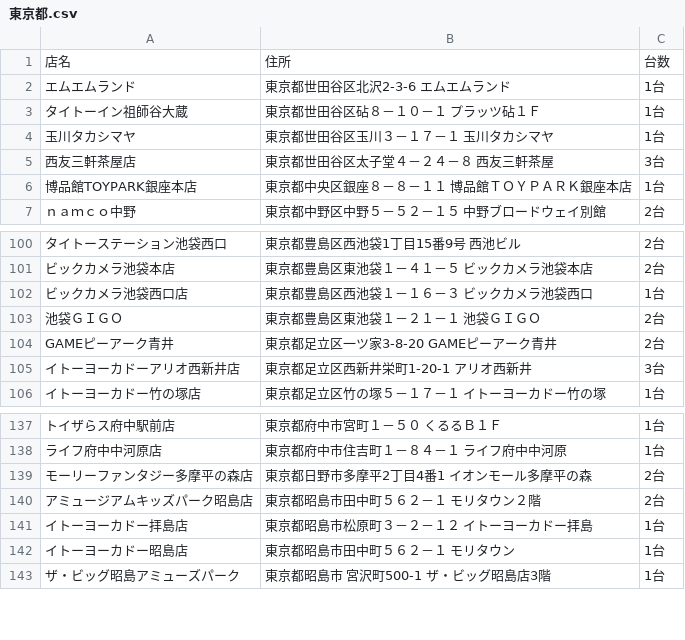
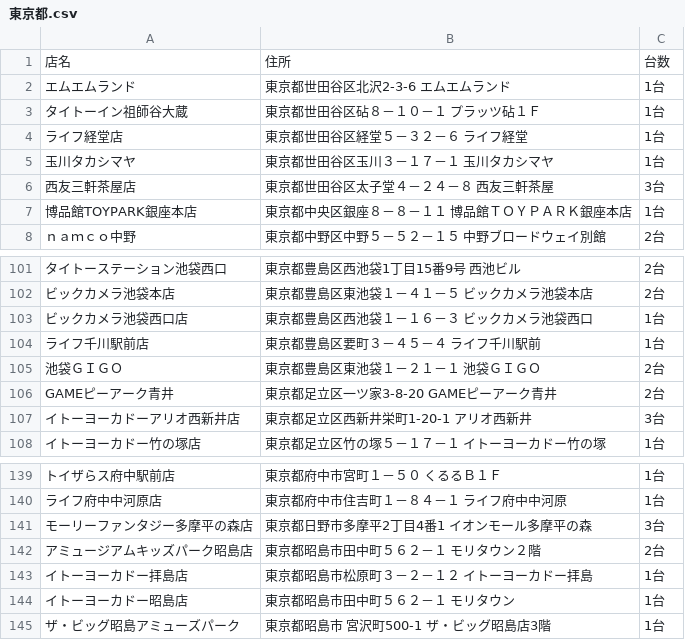
Before and after one commit to eagletmt/idolmap-data, a CSV file: aikatsu/東京都.csv, drawn as a sheet; only a part is shown, gaps mark what is left out; addresses are those after the commit; the diff names each change by its address in the sheet, - before the commit and + after, or states it on an @@ line.

Commit message:
Update CSV data 2018-05-10 01:07:34+09:00

```diff
--- a/aikatsu/東京都.csv
+++ b/aikatsu/東京都.csv
+row 4: ライフ経堂店 | 東京都世田谷区経堂５－３２－６ ライフ経堂 | 1台
+row 104: ライフ千川駅前店 | 東京都豊島区要町３－４５－４ ライフ千川駅前 | 1台
-C141: 2台
+C141: 3台
```
Also changed, not shown: aikatsu/北海道.csv, aikatsu/埼玉県.csv, 3 other files.
